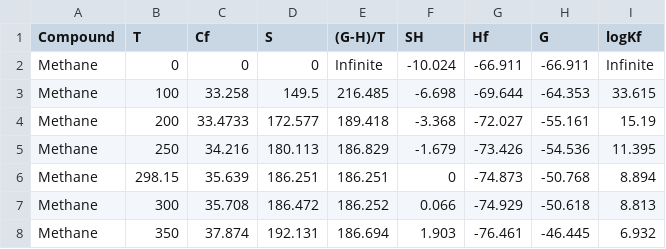
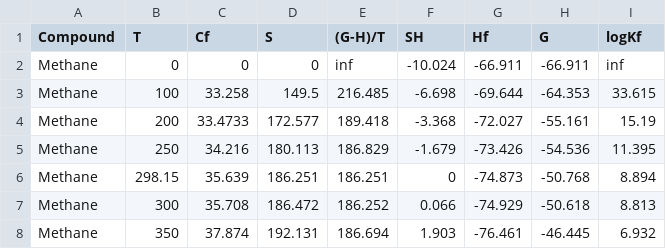
Before and after one commit to redbaron14n/Adiabatic-Flame-Temp, a CSV file: thermochemical_data.csv, drawn as a sheet; only a part is shown.

Commit message:
Successfully implemented 'inf' to value and finite value conversion and interpolation spline method with logKf. More to come.

```diff
--- a/thermochemical_data.csv
+++ b/thermochemical_data.csv
@@ -1,3 +1,3 @@
 Compound,T,Cf,S,(G-H)/T,SH,Hf,G,logKf
-Methane,0,0,0,Infinite,-10.024,-66.911,-66.911,Infinite
+Methane,0,0,0,inf,-10.024,-66.911,-66.911,inf
 Methane,100,33.258,149.5,216.485,-6.698,-69.644,-64.353,33.615
```
Also changed, not shown: 1 other file.
